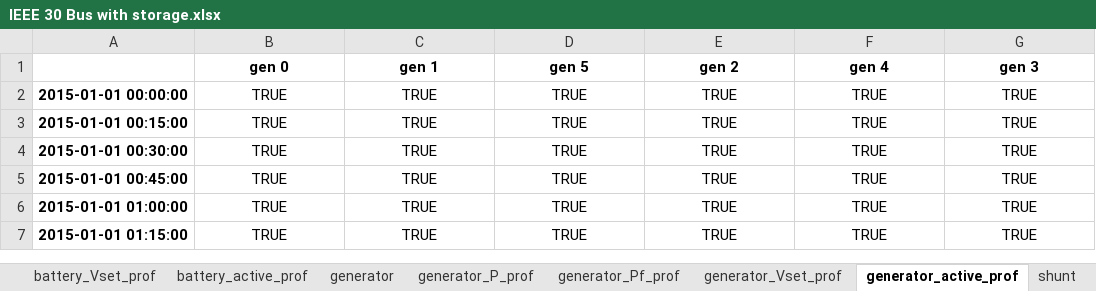
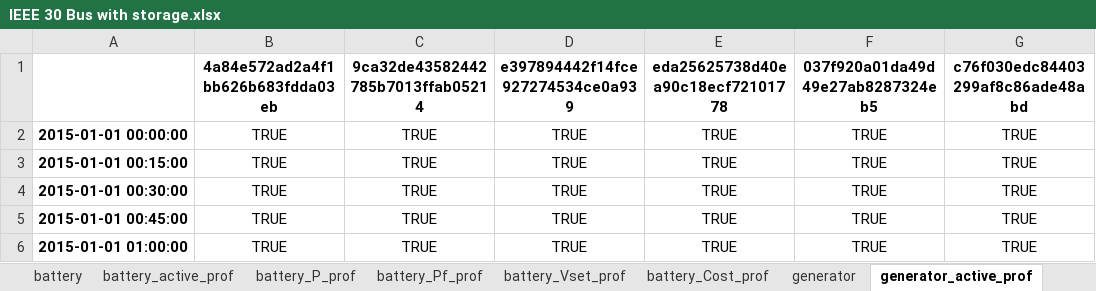
Before and after one commit to schuttpj86/vera1, an Excel workbook: Grids_and_profiles/grids/IEEE 30 Bus with storage.xlsx, sheet generator_active_prof, drawn as a sheet; only a part is shown; the shorter side is filled out with more unchanged rows; values as stored, in another font and other column widths than the file's, no borders; removed rows and columns are numbered as before the commit, all else as after; the diff names each change by its address in the sheet, - before the commit and + after, or states it on an @@ line.

```diff
--- a/Grids_and_profiles/grids/IEEE 30 Bus with storage.xlsx (sheet generator_active_prof)
+++ b/Grids_and_profiles/grids/IEEE 30 Bus with storage.xlsx (sheet generator_active_prof)
+sheet tab: battery_Cost_prof
@@ sheet tab order changed: battery | battery_active_prof | battery_P_prof | battery_Pf_prof | battery_Vset_prof | battery_Cost_prof | generator | generator_active_prof @@
-row 1:  | gen 0 | gen 1 | gen 5 | gen 2 | gen 4 | gen 3
+row 1:  | 4a84e572ad2a4f1bb626b683fdda03eb | 9ca32de43582442785b7013ffab05214 | e397894442f14fce927274534ce0a939 | eda25625738d40ea90c18ecf72101778 | 037f920a01da49d49e27ab8287324eb5 | c76f030edc84403299af8c86ade48abd
```
Also changed, not shown: sheet country, sheet substation, sheet bus, sheet load, sheet bus_active_prof, sheet overhead_line_types, 29 more sheets, other sheet tabs, 1 other file.
